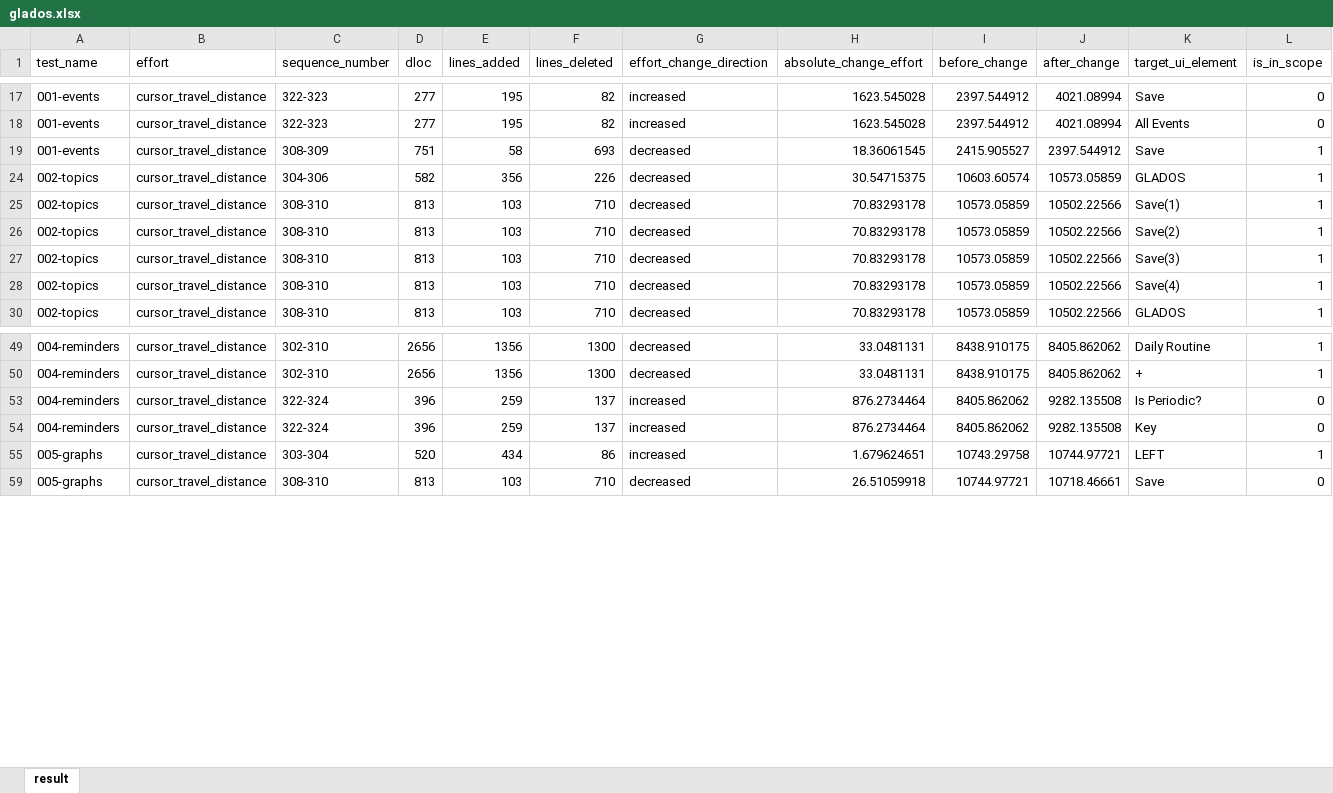
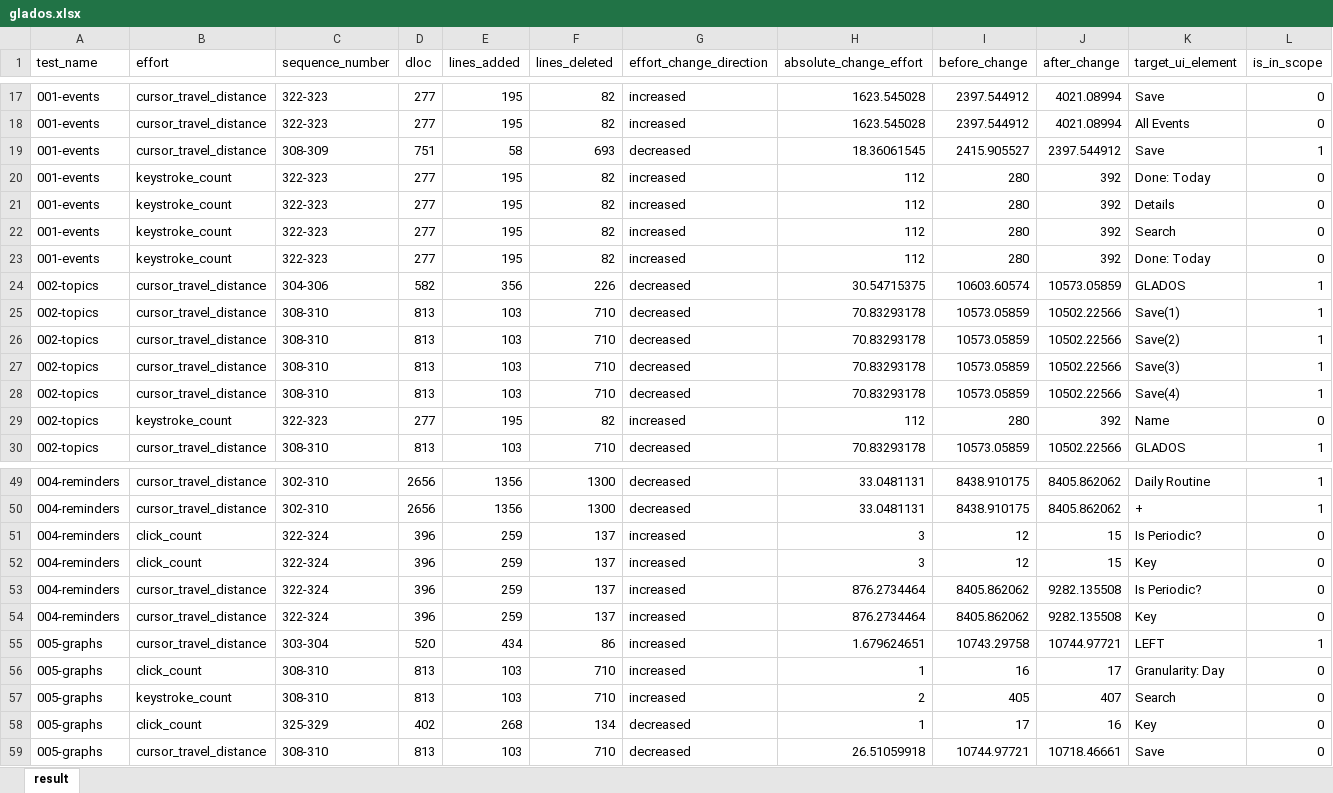
Before and after one commit to 21t2135dMakinoYuki/ESEM, an Excel workbook: Data/Glados/glados.xlsx, sheet result, drawn as a sheet; only a part is shown, gaps mark what is left out; values as stored, in another font and other column widths than the file's, no borders; table styles not drawn; rows hold the shown columns only; the diff covers the shown part only; the diff names each change by its address in the sheet, - before the commit and + after, or states it on an @@ line.

```diff
--- a/Data/Glados/glados.xlsx (sheet result)
+++ b/Data/Glados/glados.xlsx (sheet result)
@@ row 20 unhidden: 001-events | keystroke_count | 322-323 | 277 | 195 | 82 | increased | 112 | 280 | 392 | Done: Today | 0 @@
@@ row 21 unhidden: 001-events | keystroke_count | 322-323 | 277 | 195 | 82 | increased | 112 | 280 | 392 | Details | 0 @@
@@ row 22 unhidden: 001-events | keystroke_count | 322-323 | 277 | 195 | 82 | increased | 112 | 280 | 392 | Search | 0 @@
@@ row 23 unhidden: 001-events | keystroke_count | 322-323 | 277 | 195 | 82 | increased | 112 | 280 | 392 | Done: Today | 0 @@
@@ row 29 unhidden: 002-topics | keystroke_count | 322-323 | 277 | 195 | 82 | increased | 112 | 280 | 392 | Name | 0 @@
@@ row 51 unhidden: 004-reminders | click_count | 322-324 | 396 | 259 | 137 | increased | 3 | 12 | 15 | Is Periodic? | 0 @@
@@ row 52 unhidden: 004-reminders | click_count | 322-324 | 396 | 259 | 137 | increased | 3 | 12 | 15 | Key | 0 @@
@@ row 56 unhidden: 005-graphs | click_count | 308-310 | 813 | 103 | 710 | increased | 1 | 16 | 17 | Granularity: Day | 0 @@
@@ row 57 unhidden: 005-graphs | keystroke_count | 308-310 | 813 | 103 | 710 | increased | 2 | 405 | 407 | Search | 0 @@
@@ row 58 unhidden: 005-graphs | click_count | 325-329 | 402 | 268 | 134 | decreased | 1 | 17 | 16 | Key | 0 @@
```
Also changed, not shown: 15 hidden or unhidden rows elsewhere in this sheet, Data/Timeoff/timeoff.xlsx.
